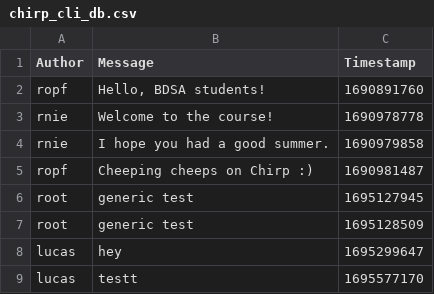
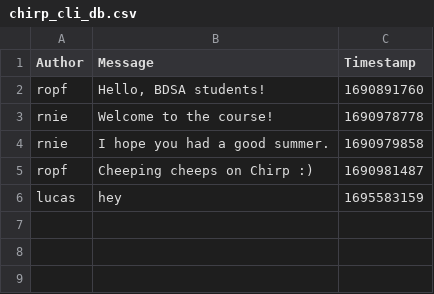
Before and after one commit to ITU-BDSA23-GROUP21/Chirp, a CSV file: data/chirp_cli_db.csv, drawn as a sheet.

Commit message:
test almost working.... async function messing with reading in csv file after storing

```diff
--- a/data/chirp_cli_db.csv
+++ b/data/chirp_cli_db.csv
@@ -5,5 +5,2 @@ rnie,"I hope you had a good summer.",1690979858
 ropf,"Cheeping cheeps on Chirp :)",1690981487
-root,generic test,1695127945
-root,generic test,1695128509
-lucas,hey,1695299647
-lucas,testt,1695577170
+lucas,hey,1695583159
```
Also changed, not shown: 3 other files.
